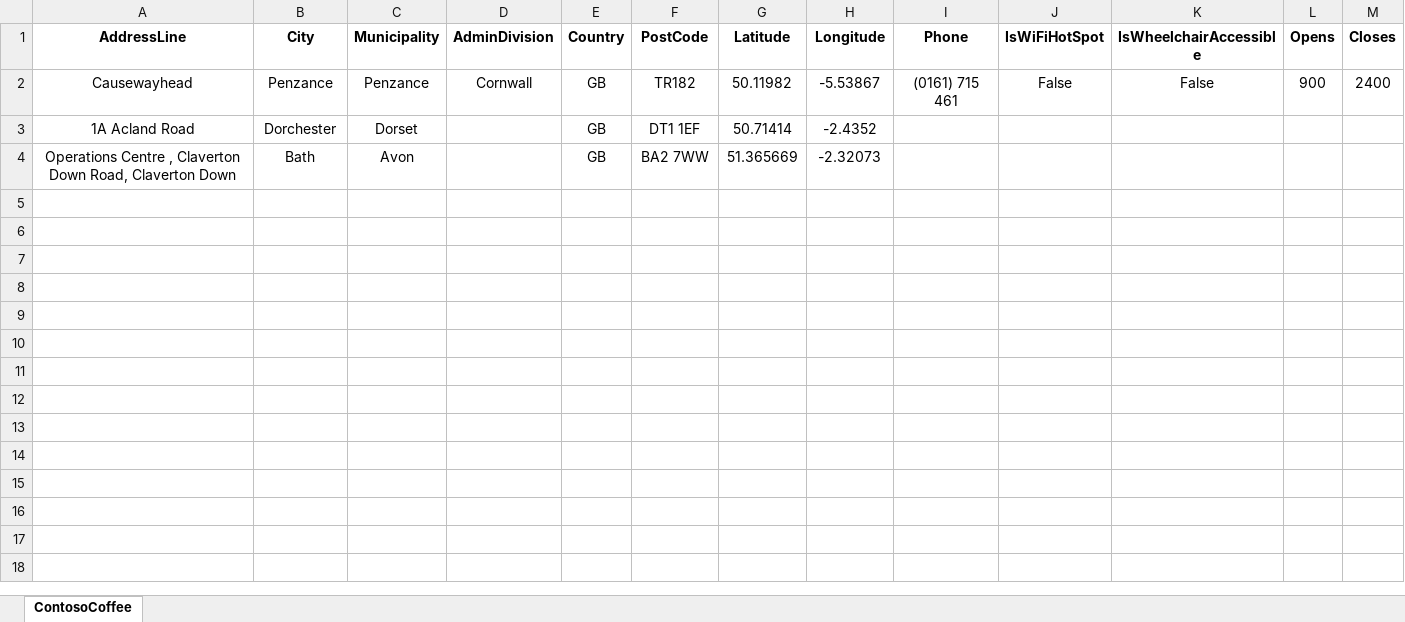
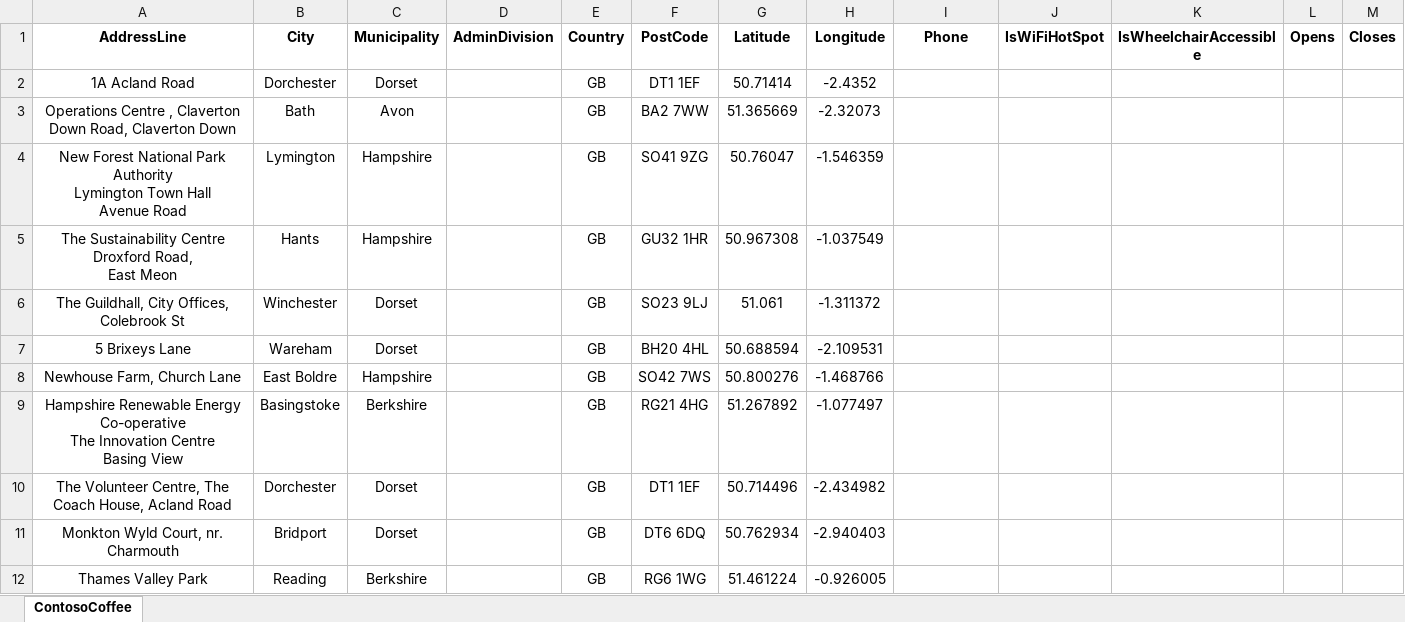
Before and after one commit to Azmi-Coban/GTP_Sustainable_Map, an Excel workbook: data/Wessex Company DataSet.xlsx, sheet ContosoCoffee, drawn as a sheet; values as stored, in another font and other column widths than the file's, no borders; removed rows and columns are numbered as before the commit, all else as after; ↵ is a line break in a cell; the diff names each change by its address in the sheet, - before the commit and + after, or states it on an @@ line.

```diff
--- a/data/Wessex Company DataSet.xlsx (sheet ContosoCoffee)
+++ b/data/Wessex Company DataSet.xlsx (sheet ContosoCoffee)
-row 2: Causewayhead | Penzance | Penzance | Cornwall | GB | TR182 | 50.11982 | -5.53867 | (0161) 715 461 | False | False | 900 | 2400
+row 4: New Forest National Park Authority ↵ Lymington Town Hall ↵ Avenue Road | Lymington | Hampshire |  | GB | SO41 9ZG | 50.76047 | -1.546359
+row 5: The Sustainability Centre ↵ Droxford Road, ↵ East Meon | Hants | Hampshire |  | GB | GU32 1HR | 50.967308 | -1.037549
+row 6: The Guildhall, City Offices, Colebrook St | Winchester | Dorset |  | GB | SO23 9LJ | 51.061 | -1.311372
+row 7: 5 Brixeys Lane | Wareham | Dorset |  | GB | BH20 4HL | 50.688594 | -2.109531
+row 8: Newhouse Farm, Church Lane | East Boldre | Hampshire |  | GB | SO42 7WS | 50.800276 | -1.468766
+row 9: Hampshire Renewable Energy Co-operative ↵ The Innovation Centre ↵ Basing View | Basingstoke | Berkshire |  | GB | RG21 4HG | 51.267892 | -1.077497
+row 10: The Volunteer Centre, The Coach House, Acland Road | Dorchester | Dorset |  | GB | DT1 1EF | 50.714496 | -2.434982
+row 11: Monkton Wyld Court, nr. Charmouth | Bridport | Dorset |  | GB | DT6 6DQ | 50.762934 | -2.940403
+row 12: Thames Valley Park | Reading | Berkshire |  | GB | RG6 1WG | 51.461224 | -0.926005
```
Also changed, not shown: 1 other file.
